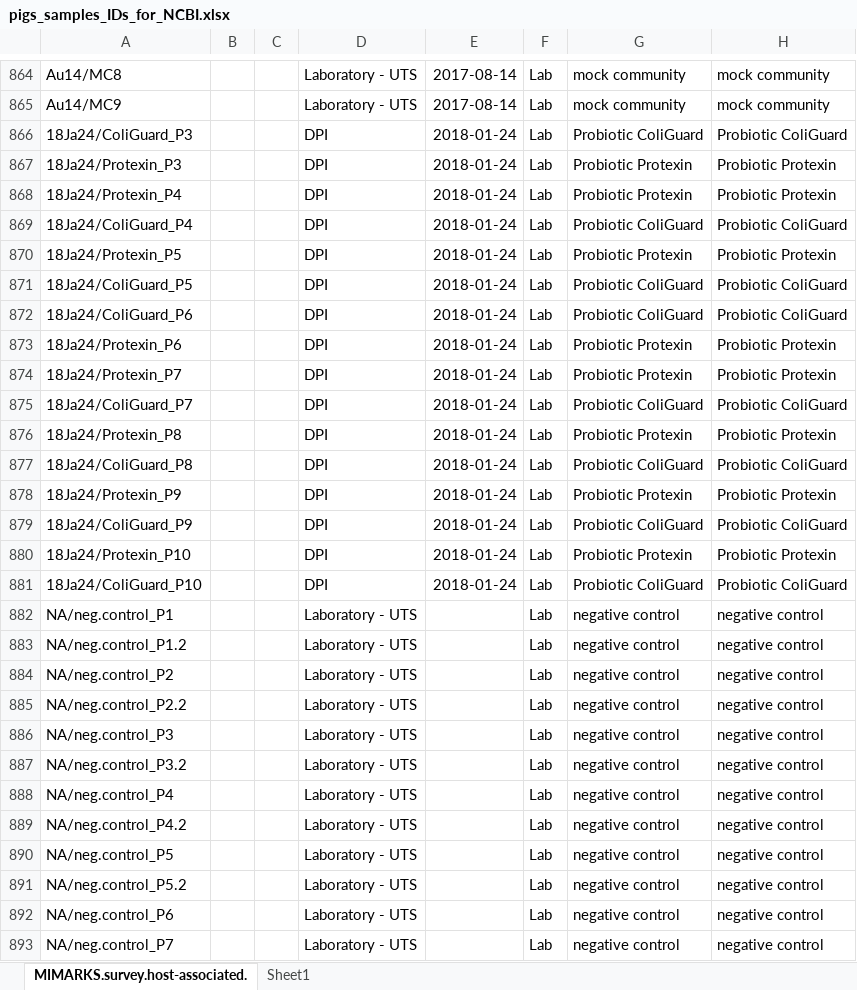
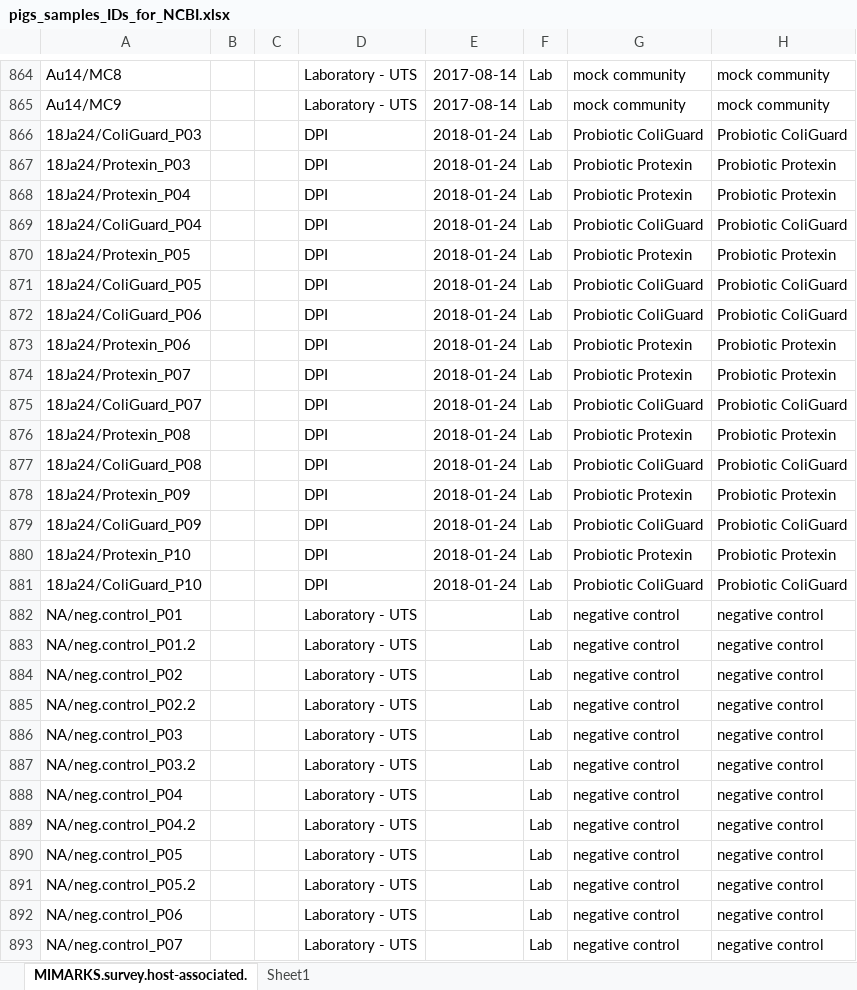
Before and after one commit to koadman/metapigs, an Excel workbook: source_data/pigs_samples_IDs_for_NCBI.xlsx, sheet MIMARKS.survey.host-associated., drawn as a sheet; only a part is shown, gaps mark what is left out; values as stored, in another font and other column widths than the file's, no borders; charts and pictures not drawn; the diff covers the shown part only; the diff names each change by its address in the sheet, - before the commit and + after, or states it on an @@ line.

```diff
--- a/source_data/pigs_samples_IDs_for_NCBI.xlsx (sheet MIMARKS.survey.host-associated.)
+++ b/source_data/pigs_samples_IDs_for_NCBI.xlsx (sheet MIMARKS.survey.host-associated.)
-A866: 18Ja24/ColiGuard_P3
+A866: 18Ja24/ColiGuard_P03
-A867: 18Ja24/Protexin_P3
+A867: 18Ja24/Protexin_P03
-A868: 18Ja24/Protexin_P4
+A868: 18Ja24/Protexin_P04
-A869: 18Ja24/ColiGuard_P4
+A869: 18Ja24/ColiGuard_P04
-A870: 18Ja24/Protexin_P5
+A870: 18Ja24/Protexin_P05
-A871: 18Ja24/ColiGuard_P5
+A871: 18Ja24/ColiGuard_P05
-A872: 18Ja24/ColiGuard_P6
+A872: 18Ja24/ColiGuard_P06
-A873: 18Ja24/Protexin_P6
+A873: 18Ja24/Protexin_P06
-A874: 18Ja24/Protexin_P7
+A874: 18Ja24/Protexin_P07
-A875: 18Ja24/ColiGuard_P7
+A875: 18Ja24/ColiGuard_P07
-A876: 18Ja24/Protexin_P8
+A876: 18Ja24/Protexin_P08
-A877: 18Ja24/ColiGuard_P8
+A877: 18Ja24/ColiGuard_P08
-A878: 18Ja24/Protexin_P9
+A878: 18Ja24/Protexin_P09
-A879: 18Ja24/ColiGuard_P9
+A879: 18Ja24/ColiGuard_P09
-A882: NA/neg.control_P1
+A882: NA/neg.control_P01
-A883: NA/neg.control_P1.2
+A883: NA/neg.control_P01.2
-A884: NA/neg.control_P2
+A884: NA/neg.control_P02
-A885: NA/neg.control_P2.2
+A885: NA/neg.control_P02.2
-A886: NA/neg.control_P3
+A886: NA/neg.control_P03
-A887: NA/neg.control_P3.2
+A887: NA/neg.control_P03.2
-A888: NA/neg.control_P4
+A888: NA/neg.control_P04
-A889: NA/neg.control_P4.2
+A889: NA/neg.control_P04.2
-A890: NA/neg.control_P5
+A890: NA/neg.control_P05
-A891: NA/neg.control_P5.2
+A891: NA/neg.control_P05.2
-A892: NA/neg.control_P6
+A892: NA/neg.control_P06
-A893: NA/neg.control_P7
+A893: NA/neg.control_P07
```
Also changed, not shown: 5 edited cells elsewhere in this sheet, charts or pictures, source_data/DNA_plates.xlsx.
